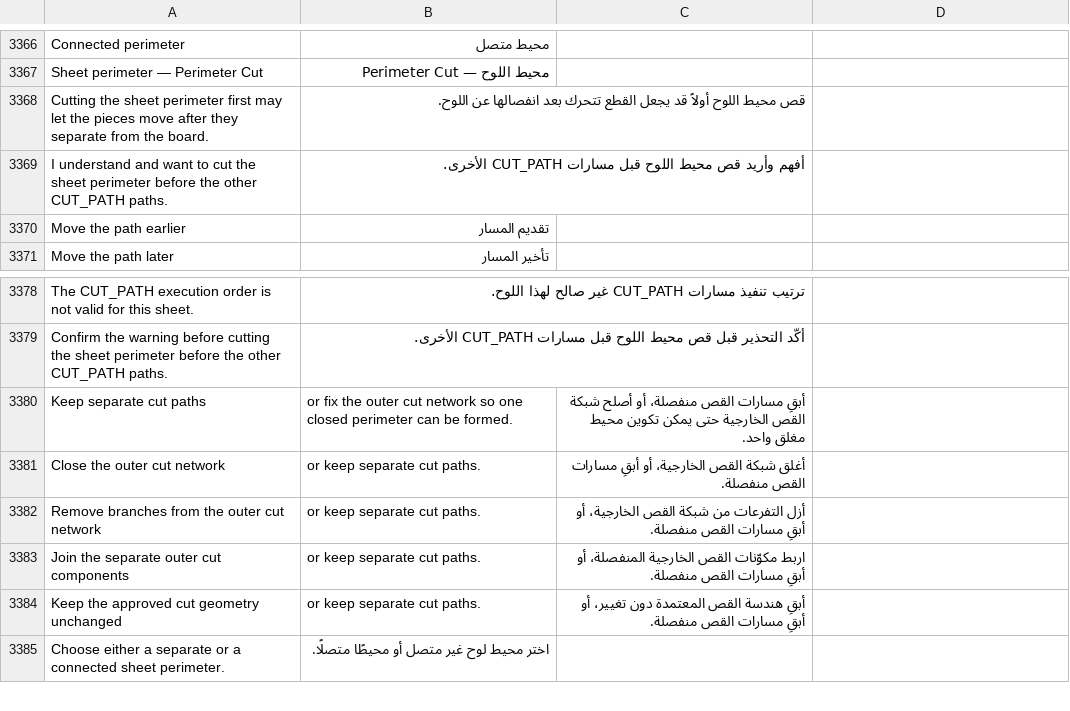
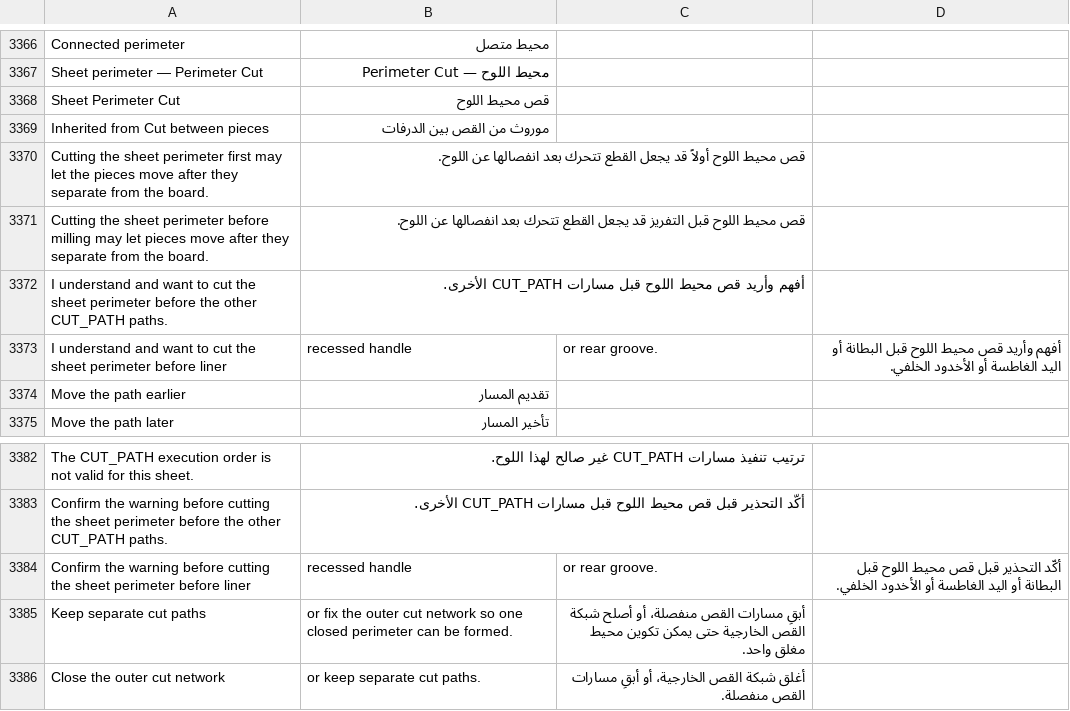
Before and after one commit to Hasan-Alhendi/almdina-erp, a CSV file: almdina_erp/translations/ar.csv, drawn as a sheet; only a part is shown, gaps mark what is left out; the shorter side is filled out with more unchanged rows.

Commit message:
feat: enhance CNC perimeter handling and cut path sequence management
- Updated logic to manage the execution order of the new sheet perimeter operation in CNC processes.
- Introduced functions to derive and apply legacy cut path sequences for connected perimeters.
- Enhanced error handling for perimeter-related operations and improved messaging for early confirmation scenarios.
- Updated JavaScript functions to reflect changes in perimeter handling and ensure accurate UI interactions.
- Improved test coverage for new perimeter functionalities and their integration within CNC operations.

```diff
--- a/almdina_erp/translations/ar.csv
+++ b/almdina_erp/translations/ar.csv
@@ -3369,4 +3369,8 @@ Connected perimeter,محيط متصل
 Sheet perimeter — Perimeter Cut,محيط اللوح — Perimeter Cut
+Sheet Perimeter Cut,قص محيط اللوح
+Inherited from Cut between pieces,موروث من القص بين الدرفات
 Cutting the sheet perimeter first may let the pieces move after they separate from the board.,قص محيط اللوح أولاً قد يجعل القطع تتحرك بعد انفصالها عن اللوح.
+Cutting the sheet perimeter before milling may let pieces move after they separate from the board.,قص محيط اللوح قبل التفريز قد يجعل القطع تتحرك بعد انفصالها عن اللوح.
 I understand and want to cut the sheet perimeter before the other CUT_PATH paths.,أفهم وأريد قص محيط اللوح قبل مسارات CUT_PATH الأخرى.
+I understand and want to cut the sheet perimeter before liner, recessed handle, or rear groove.,أفهم وأريد قص محيط اللوح قبل البطانة أو اليد الغاطسة أو الأخدود الخلفي.
 Move the path earlier,تقديم المسار
@@ -3381,2 +3385,3 @@ The CUT_PATH execution order is not valid for this sheet.,ترتيب تنفيذ
 Confirm the warning before cutting the sheet perimeter before the other CUT_PATH paths.,أكّد التحذير قبل قص محيط اللوح قبل مسارات CUT_PATH الأخرى.
+Confirm the warning before cutting the sheet perimeter before liner, recessed handle, or rear groove.,أكّد التحذير قبل قص محيط اللوح قبل البطانة أو اليد الغاطسة أو الأخدود الخلفي.
 Keep separate cut paths, or fix the outer cut network so one closed perimeter can be formed.,أبقِ مسارات القص منفصلة، أو أصلح شبكة القص الخارجية حتى يمكن تكوين محيط مغلق واحد.
```
Also changed, not shown: 14 other files.
